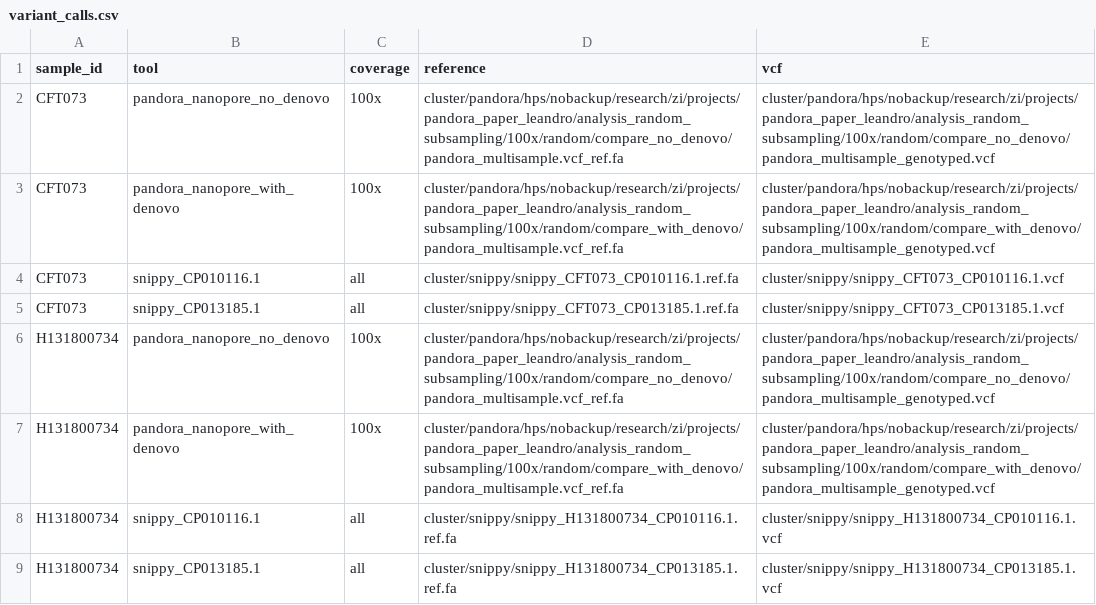
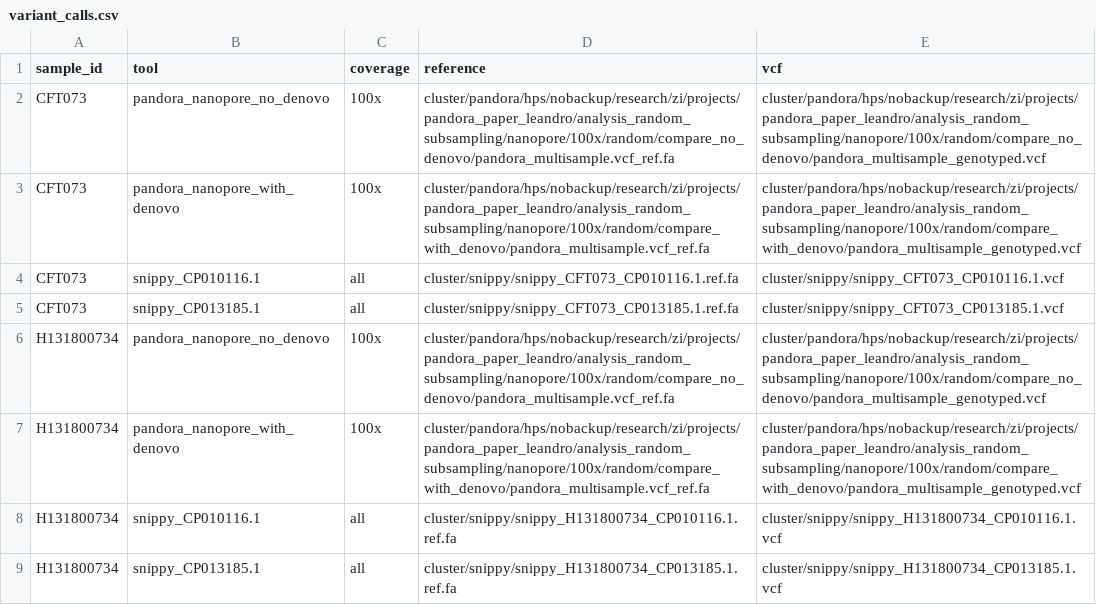
Before and after one commit to leoisl/pandora_paper_roc, a CSV file: metadata/variant_calls.csv, drawn as a sheet.

Commit message:
Adding rules to correct pandora and snippy vcf sample names

```diff
--- a/metadata/variant_calls.csv
+++ b/metadata/variant_calls.csv
@@ -1,8 +1,8 @@
 sample_id,tool,coverage,reference,vcf
-CFT073,pandora_nanopore_no_denovo,100x,cluster/pandora/hps/nobackup/research/zi/projects/pandora_paper_leandro/analysis_random_subsampling/100x/random/compare_no_denovo/pandora_multisample.vcf_ref.fa,cluster/pandora/hps/nobackup/research/zi/projects/pandora_paper_leandro/analysis_random_subsampling/100x/random/compare_no_denovo/pandora_multisample_genotyped.vcf
-CFT073,pandora_nanopore_with_denovo,100x,cluster/pandora/hps/nobackup/research/zi/projects/pandora_paper_leandro/analysis_random_subsampling/100x/random/compare_with_denovo/pandora_multisample.vcf_ref.fa,cluster/pandora/hps/nobackup/research/zi/projects/pandora_paper_leandro/analysis_random_subsampling/100x/random/compare_with_denovo/pandora_multisample_genotyped.vcf
+CFT073,pandora_nanopore_no_denovo,100x,cluster/pandora/hps/nobackup/research/zi/projects/pandora_paper_leandro/analysis_random_subsampling/nanopore/100x/random/compare_no_denovo/pandora_multisample.vcf_ref.fa,cluster/pandora/hps/nobackup/research/zi/projects/pandora_paper_leandro/analysis_random_subsampling/nanopore/100x/random/compare_no_denovo/pandora_multisample_genotyped.vcf
+CFT073,pandora_nanopore_with_denovo,100x,cluster/pandora/hps/nobackup/research/zi/projects/pandora_paper_leandro/analysis_random_subsampling/nanopore/100x/random/compare_with_denovo/pandora_multisample.vcf_ref.fa,cluster/pandora/hps/nobackup/research/zi/projects/pandora_paper_leandro/analysis_random_subsampling/nanopore/100x/random/compare_with_denovo/pandora_multisample_genotyped.vcf
 CFT073,snippy_CP010116.1,all,cluster/snippy/snippy_CFT073_CP010116.1.ref.fa,cluster/snippy/snippy_CFT073_CP010116.1.vcf
 CFT073,snippy_CP013185.1,all,cluster/snippy/snippy_CFT073_CP013185.1.ref.fa,cluster/snippy/snippy_CFT073_CP013185.1.vcf
-H131800734,pandora_nanopore_no_denovo,100x,cluster/pandora/hps/nobackup/research/zi/projects/pandora_paper_leandro/analysis_random_subsampling/100x/random/compare_no_denovo/pandora_multisample.vcf_ref.fa,cluster/pandora/hps/nobackup/research/zi/projects/pandora_paper_leandro/analysis_random_subsampling/100x/random/compare_no_denovo/pandora_multisample_genotyped.vcf
-H131800734,pandora_nanopore_with_denovo,100x,cluster/pandora/hps/nobackup/research/zi/projects/pandora_paper_leandro/analysis_random_subsampling/100x/random/compare_with_denovo/pandora_multisample.vcf_ref.fa,cluster/pandora/hps/nobackup/research/zi/projects/pandora_paper_leandro/analysis_random_subsampling/100x/random/compare_with_denovo/pandora_multisample_genotyped.vcf
+H131800734,pandora_nanopore_no_denovo,100x,cluster/pandora/hps/nobackup/research/zi/projects/pandora_paper_leandro/analysis_random_subsampling/nanopore/100x/random/compare_no_denovo/pandora_multisample.vcf_ref.fa,cluster/pandora/hps/nobackup/research/zi/projects/pandora_paper_leandro/analysis_random_subsampling/nanopore/100x/random/compare_no_denovo/pandora_multisample_genotyped.vcf
+H131800734,pandora_nanopore_with_denovo,100x,cluster/pandora/hps/nobackup/research/zi/projects/pandora_paper_leandro/analysis_random_subsampling/nanopore/100x/random/compare_with_denovo/pandora_multisample.vcf_ref.fa,cluster/pandora/hps/nobackup/research/zi/projects/pandora_paper_leandro/analysis_random_subsampling/nanopore/100x/random/compare_with_denovo/pandora_multisample_genotyped.vcf
 H131800734,snippy_CP010116.1,all,cluster/snippy/snippy_H131800734_CP010116.1.ref.fa,cluster/snippy/snippy_H131800734_CP010116.1.vcf
```
Also changed, not shown: 4 other files.
